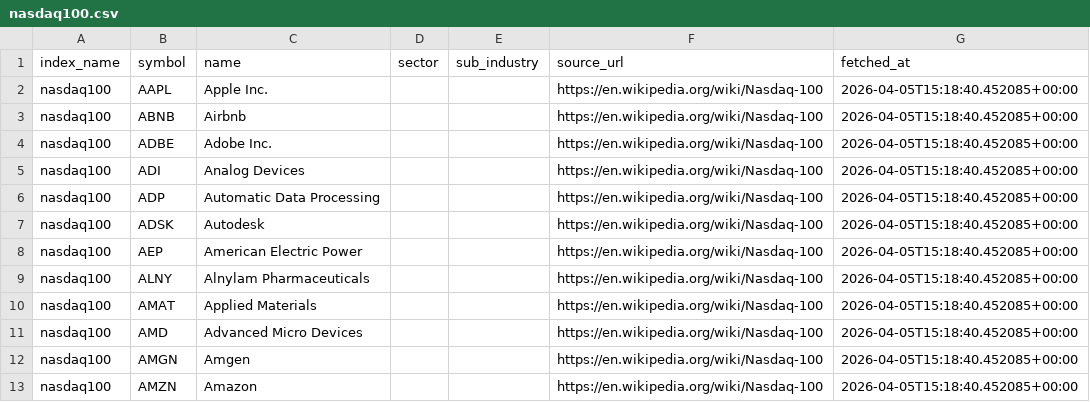
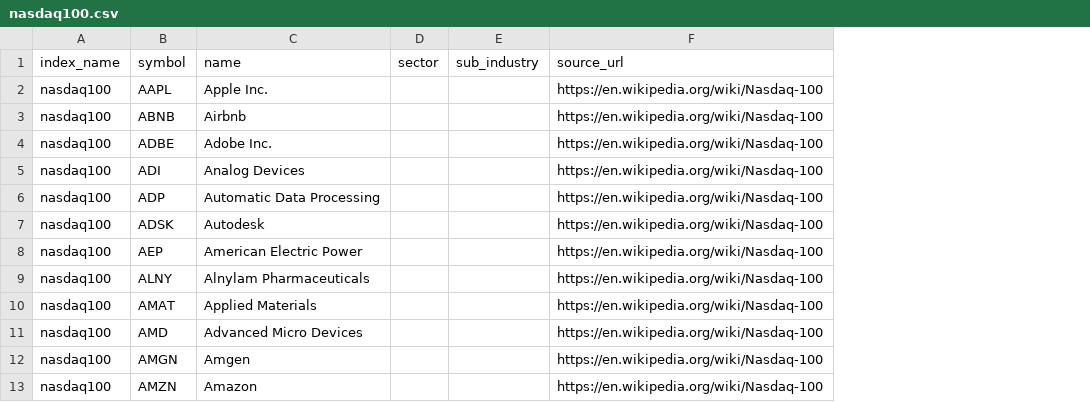
Before and after one commit to bsachart/finance-metrics-fetch, a CSV file: ui/static/published/data/constituents/nasdaq100.csv, drawn as a sheet; only a part is shown; the diff names each change by its address in the sheet, - before the commit and + after, or states it on an @@ line.

```diff
--- a/ui/static/published/data/constituents/nasdaq100.csv
+++ b/ui/static/published/data/constituents/nasdaq100.csv
-column G (fetched_at), rows 2-13: all 2026-04-05T15:18:40.452085+00:00
```
Also changed, not shown: 48 other files.
